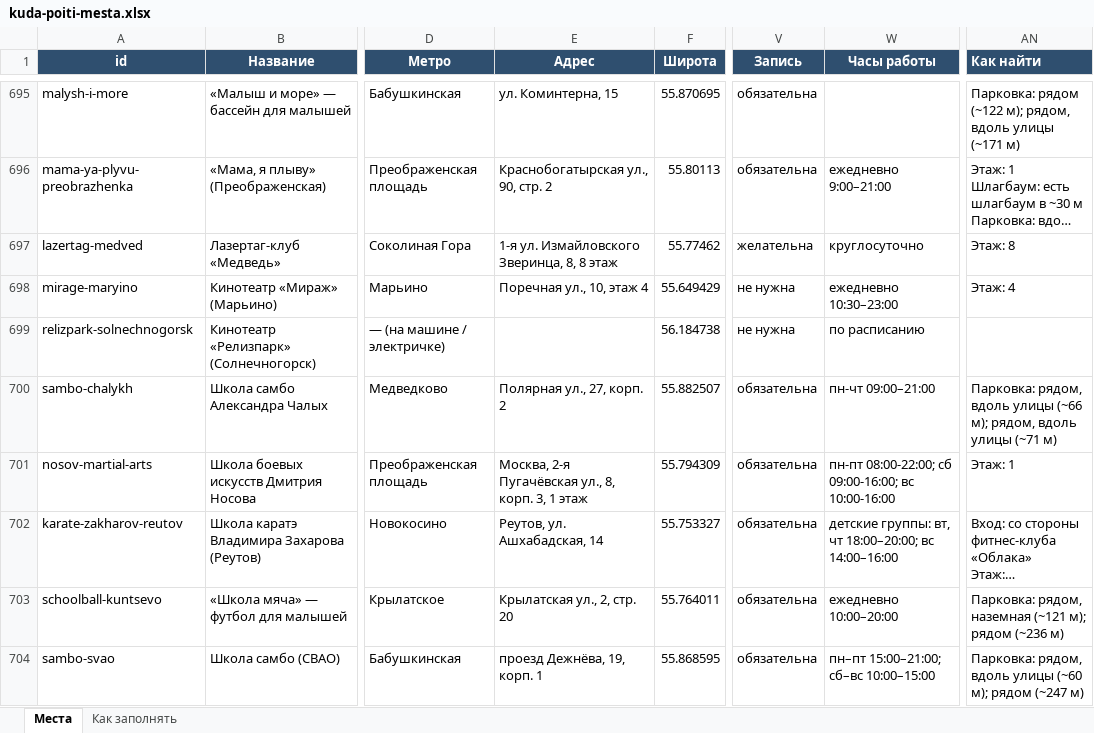
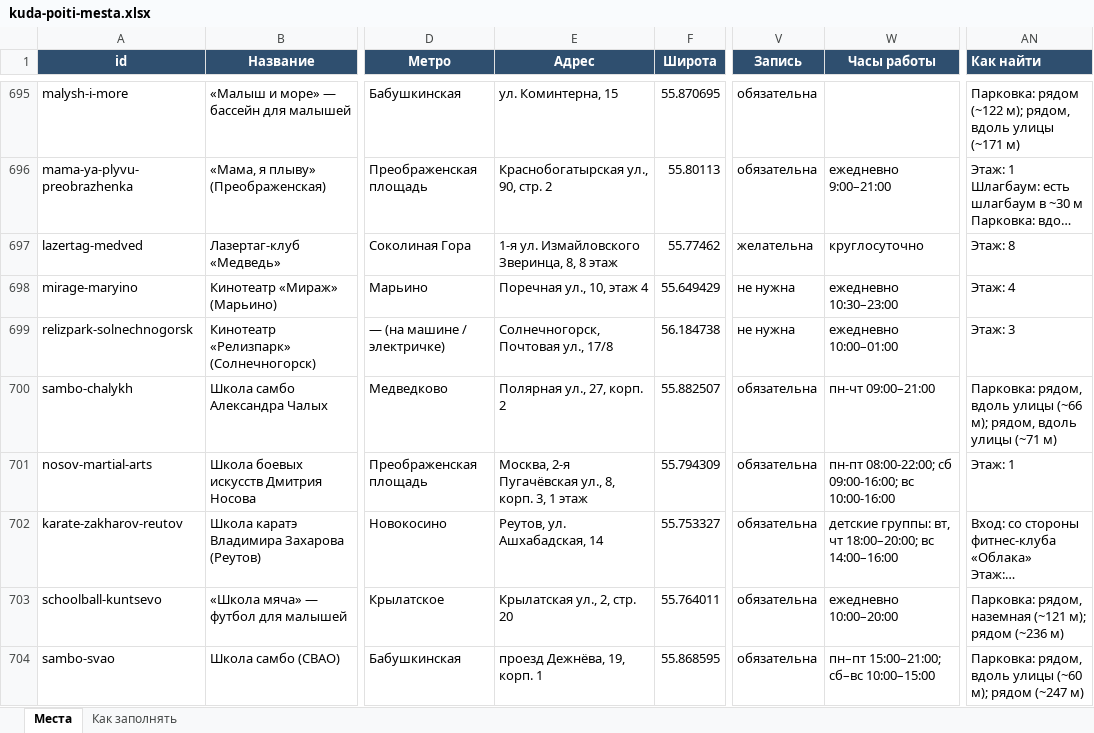
Before and after one commit to vadimsurov-apps/kudapoiti-data, an Excel workbook: data/kuda-poiti-mesta.xlsx, sheet Места, drawn as a sheet; only a part is shown, gaps mark what is left out; long unchanged cells end in …; values as stored, in another font and other column widths than the file's, no borders; the diff names each change by its address in the sheet, - before the commit and + after, or states it on an @@ line.

```diff
--- a/data/kuda-poiti-mesta.xlsx (sheet Места)
+++ b/data/kuda-poiti-mesta.xlsx (sheet Места)
-E699 (Адрес): (empty)
+E699 (Адрес): Солнечногорск, Почтовая ул., 17/8
-W699 (Часы работы): по расписанию
+W699 (Часы работы): ежедневно 10:00–01:00
-AN699 (Как найти): (empty)
+AN699 (Как найти): Этаж: 3
```
Also changed, not shown: data/parts/cafes.xlsx, data/parts/pools.xlsx, 9 other files.
